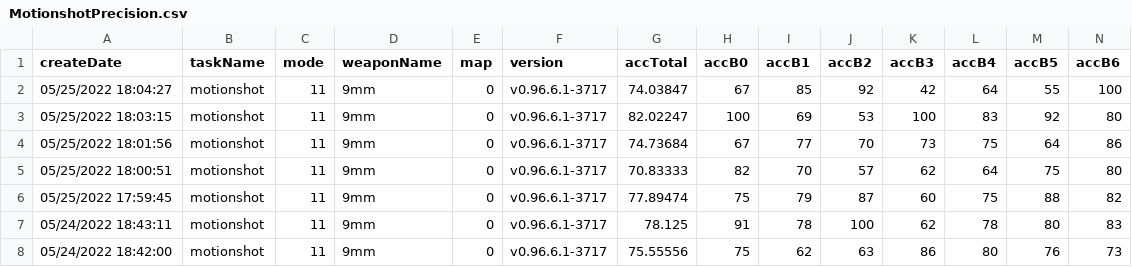
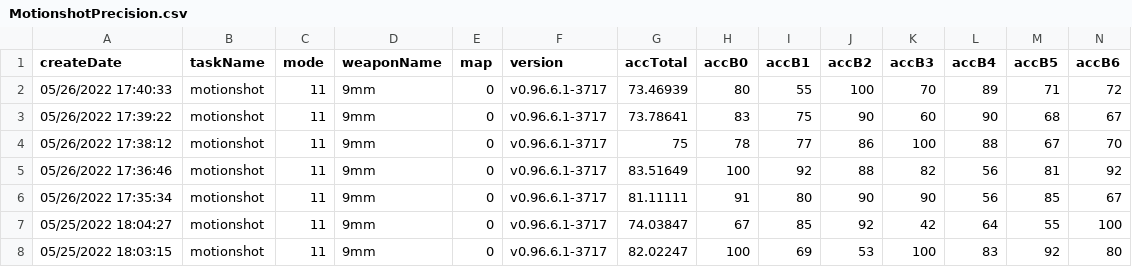
Before and after one commit to damarals/blog, a CSV file: posts/2022-05-13_aimlab-is-worth/data/MotionshotPrecision.csv, drawn as a sheet; only a part is shown; the shorter side is filled out with more unchanged rows; rows hold the shown columns only; the diff names each change by its address in the sheet, - before the commit and + after, or states it on an @@ line.

```diff
--- a/posts/2022-05-13_aimlab-is-worth/data/MotionshotPrecision.csv
+++ b/posts/2022-05-13_aimlab-is-worth/data/MotionshotPrecision.csv
+row 2: 05/26/2022 17:40:33 | motionshot | 11 | 9mm | 0 | v0.96.6.1-3717 | 73.46939 | 80 | 55 | 100 | 70 | 89 | 71 | 72
+row 3: 05/26/2022 17:39:22 | motionshot | 11 | 9mm | 0 | v0.96.6.1-3717 | 73.78641 | 83 | 75 | 90 | 60 | 90 | 68 | 67
+row 4: 05/26/2022 17:38:12 | motionshot | 11 | 9mm | 0 | v0.96.6.1-3717 | 75 | 78 | 77 | 86 | 100 | 88 | 67 | 70
+row 5: 05/26/2022 17:36:46 | motionshot | 11 | 9mm | 0 | v0.96.6.1-3717 | 83.51649 | 100 | 92 | 88 | 82 | 56 | 81 | 92
+row 6: 05/26/2022 17:35:34 | motionshot | 11 | 9mm | 0 | v0.96.6.1-3717 | 81.11111 | 91 | 80 | 90 | 90 | 56 | 85 | 67
```
Also changed, not shown: posts/2022-05-13_aimlab-is-worth/data/MicroshotPrecision.csv, posts/2022-05-13_aimlab-is-worth/data/MotiontrackUltimate.csv, 24 other files.
